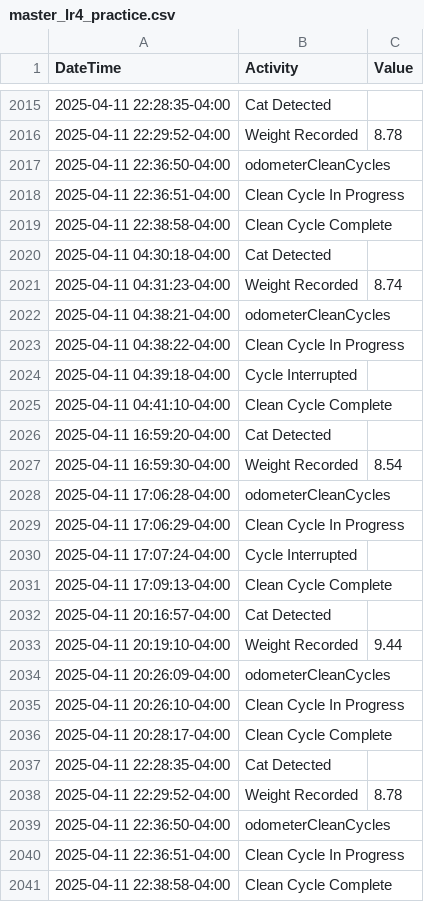
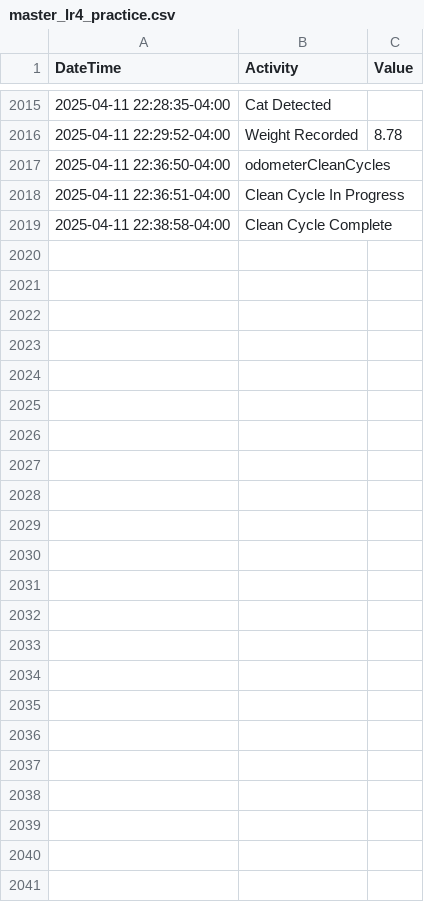
Before and after one commit to jiax264/litter-robot-home-automation, a CSV file: master_lr4_practice.csv, drawn as a sheet; only a part is shown, gaps mark what is left out.

Commit message:
erase test

```diff
--- a/master_lr4_practice.csv
+++ b/master_lr4_practice.csv
@@ -2019,23 +2019 @@ DateTime,Activity,Value
 2025-04-11 22:38:58-04:00,Clean Cycle Complete,
-2025-04-11 04:30:18-04:00,Cat Detected,
-2025-04-11 04:31:23-04:00,Weight Recorded,8.74
-2025-04-11 04:38:21-04:00,odometerCleanCycles,
-2025-04-11 04:38:22-04:00,Clean Cycle In Progress,
-2025-04-11 04:39:18-04:00,Cycle Interrupted,
-2025-04-11 04:41:10-04:00,Clean Cycle Complete,
-2025-04-11 16:59:20-04:00,Cat Detected,
-2025-04-11 16:59:30-04:00,Weight Recorded,8.54
-2025-04-11 17:06:28-04:00,odometerCleanCycles,
-2025-04-11 17:06:29-04:00,Clean Cycle In Progress,
-2025-04-11 17:07:24-04:00,Cycle Interrupted,
-2025-04-11 17:09:13-04:00,Clean Cycle Complete,
-2025-04-11 20:16:57-04:00,Cat Detected,
-2025-04-11 20:19:10-04:00,Weight Recorded,9.44
-2025-04-11 20:26:09-04:00,odometerCleanCycles,
-2025-04-11 20:26:10-04:00,Clean Cycle In Progress,
-2025-04-11 20:28:17-04:00,Clean Cycle Complete,
-2025-04-11 22:28:35-04:00,Cat Detected,
-2025-04-11 22:29:52-04:00,Weight Recorded,8.78
-2025-04-11 22:36:50-04:00,odometerCleanCycles,
-2025-04-11 22:36:51-04:00,Clean Cycle In Progress,
-2025-04-11 22:38:58-04:00,Clean Cycle Complete,
```
